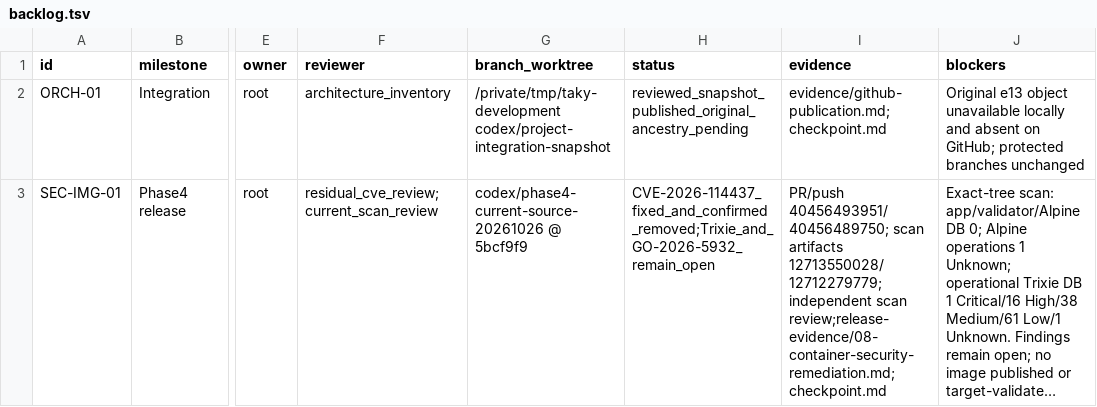
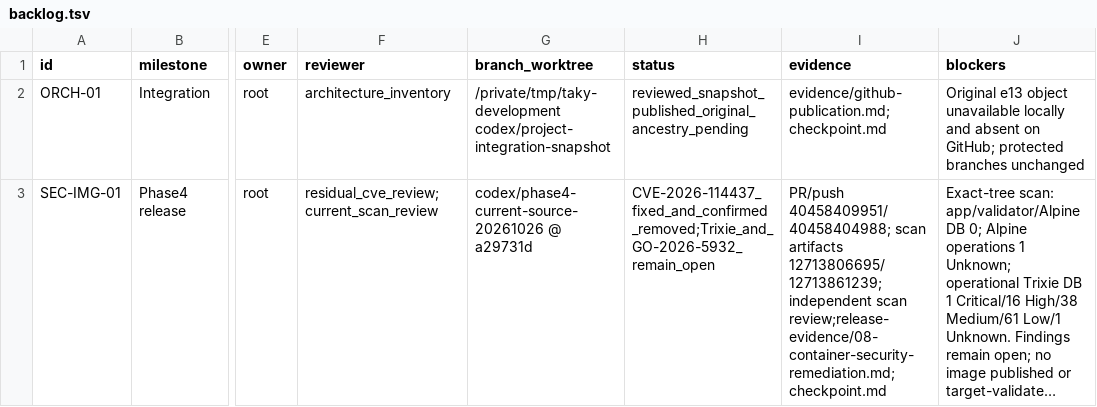
Before and after one commit to ramajittilearn-ctrl/ERP-TakyApartment, a TSV file: docs/project-execution/backlog.tsv, drawn as a sheet; only a part is shown, gaps mark what is left out; long unchanged cells end in …; the diff covers the shown part only; the diff names each change by its address in the sheet, - before the commit and + after, or states it on an @@ line.

```diff
--- a/docs/project-execution/backlog.tsv
+++ b/docs/project-execution/backlog.tsv
-G3 (branch_worktree): codex/phase4-current-source-20261026 @ 5bcf9f9
+G3 (branch_worktree): codex/phase4-current-source-20261026 @ a29731d
-I3 (evidence): PR/push 40456493951/40456489750; scan artifacts 12713550028/12712279779; independent scan…
+I3 (evidence): PR/push 40458409951/40458404988; scan artifacts 12713806695/12713861239; independent scan…
```
Also changed, not shown: 11 edited cells elsewhere in this file, docs/project-execution/decisions.tsv, 10 other files.
